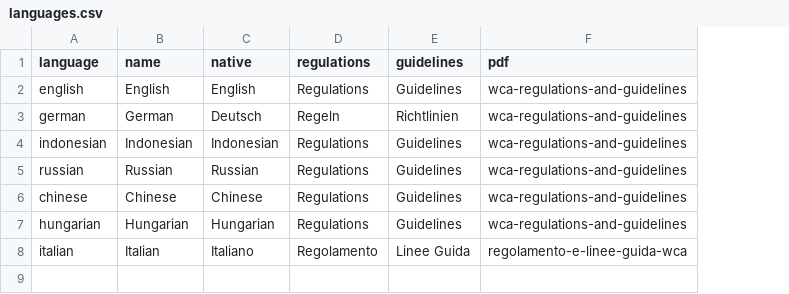
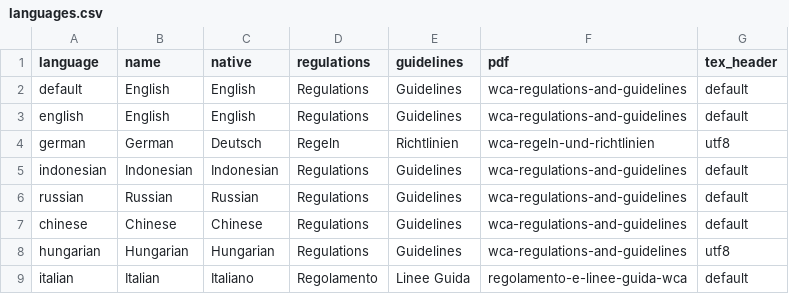
Before and after one commit to thewca/worldcubeassociation.org, a CSV file: config/languages.csv, drawn as a sheet; addresses are those after the commit; the diff names each change by its address in the sheet, - before the commit and + after, or states it on an @@ line.

Commit message:
Work on language .tex.

```diff
--- a/config/languages.csv
+++ b/config/languages.csv
+column G (tex_header), rows 3-9: default | utf8 | default | default | default | utf8 | default
+row 2: default | English | English | Regulations | Guidelines | wca-regulations-and-guidelines | default
-F4 (pdf): wca-regulations-and-guidelines
+F4 (pdf): wca-regeln-und-richtlinien
```
Also changed, not shown: 5 other files.
